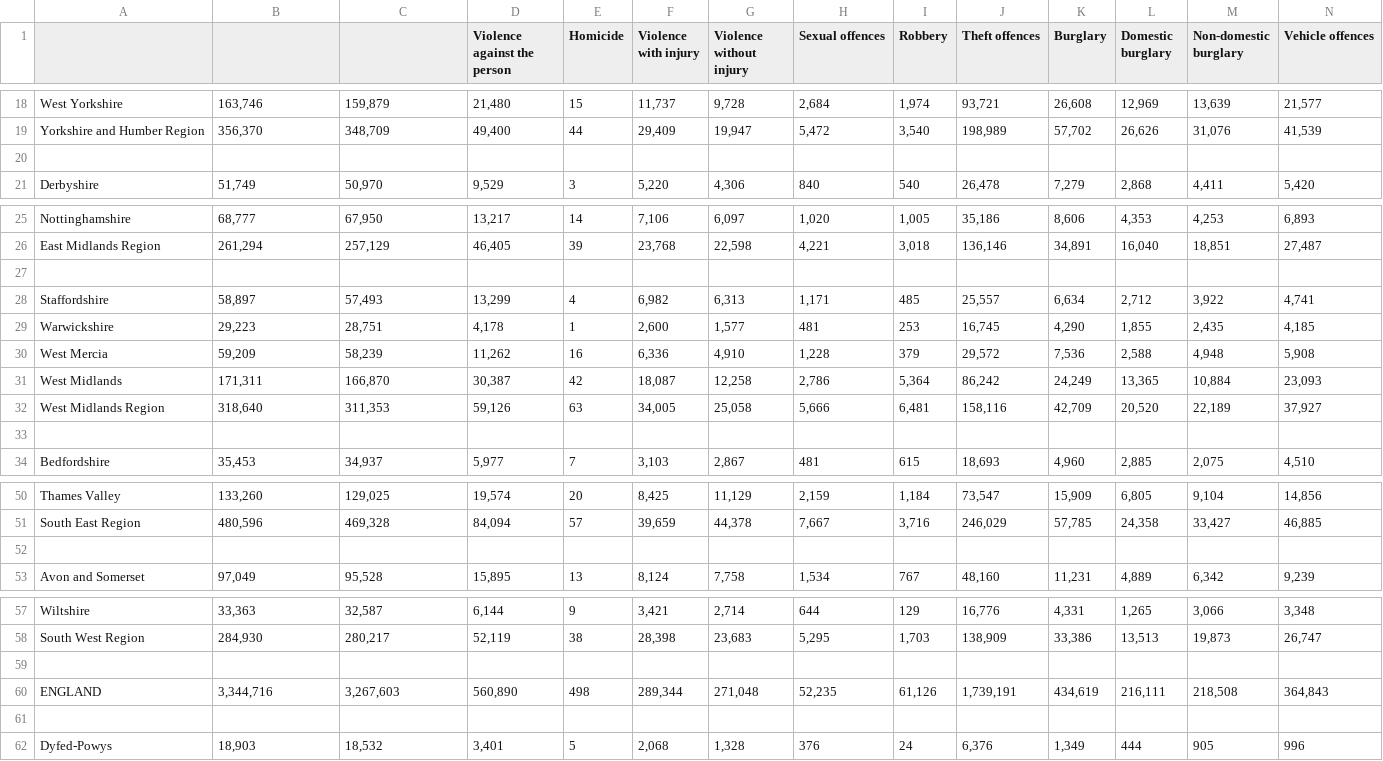
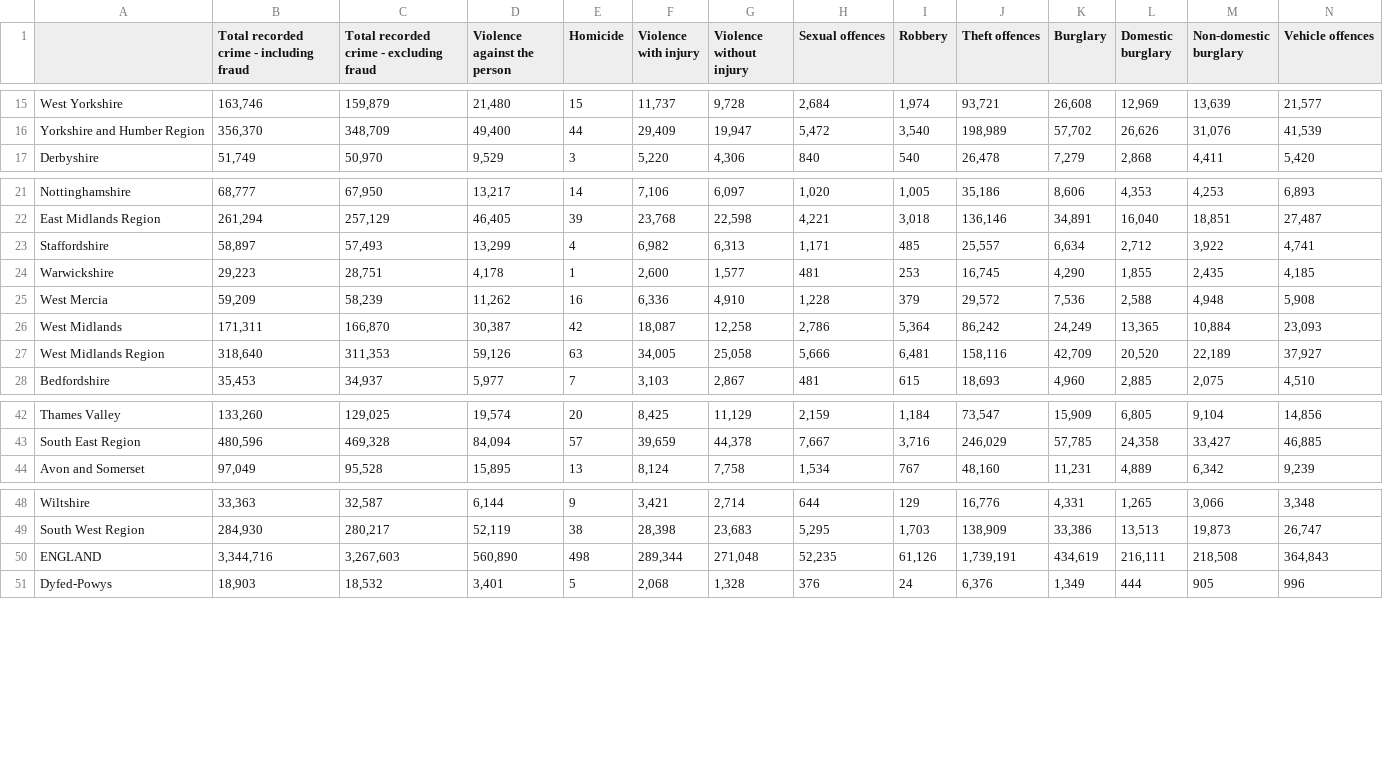
Before and after one commit to jegtnes/atwd, a CSV file: data/data.csv, drawn as a sheet; only a part is shown, gaps mark what is left out; rows hold the shown columns only; the diff covers the shown part only; the diff names each change by its address in the sheet, - before the commit and + after, or states it on an @@ line.

```diff
--- a/data/data.csv
+++ b/data/data.csv
-B1: (empty)
+B1: Total recorded crime - including fraud
-C1: (empty)
+C1: Total recorded crime - excluding fraud
-row 20: (empty)
-row 27: (empty)
-row 33: (empty)
-row 52: (empty)
-row 59: (empty)
-row 61: (empty)
```
Also changed, not shown: 8 removed rows elsewhere in this file.
